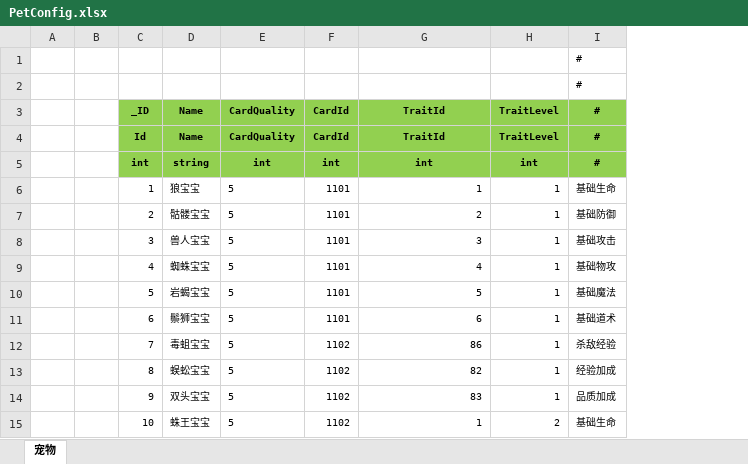
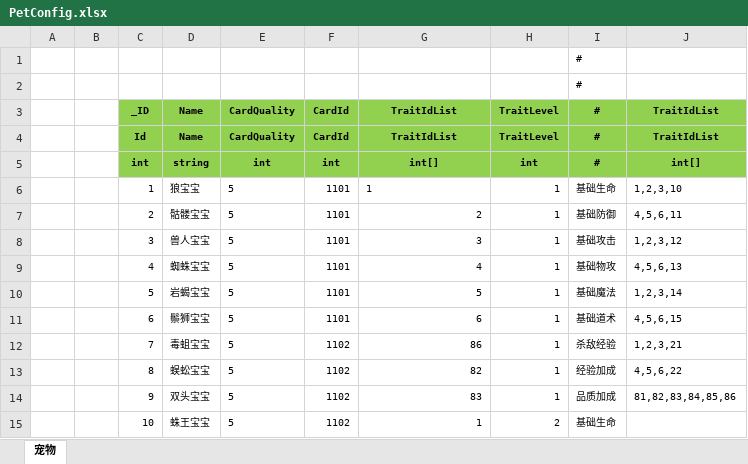
Before and after one commit to wokanjianyang/legend2, an Excel workbook: Excel/PetConfig.xlsx, sheet 宠物, drawn as a sheet; only a part is shown; values as stored, in another font and other column widths than the file's, no borders; the diff names each change by its address in the sheet, - before the commit and + after, or states it on an @@ line.

```diff
--- a/Excel/PetConfig.xlsx (sheet 宠物)
+++ b/Excel/PetConfig.xlsx (sheet 宠物)
+column J (TraitIdList), rows 4-14: TraitIdList | int[] | 1,2,3,10 | 4,5,6,11 | 1,2,3,12 | 4,5,6,13 | 1,2,3,14 | 4,5,6,15 | 1,2,3,21 | 4,5,6,22 | 81,82,83,84,85,86
-G3: TraitId
+G3: TraitIdList
-G4 (TraitIdList): TraitId
+G4 (TraitIdList): TraitIdList
-G5 (TraitIdList): int
+G5 (TraitIdList): int[]
-G6 alignment: right
+G6 alignment: left
```
Also changed, not shown: Excel/PetTraitConfig.xlsx, 8 other files.
